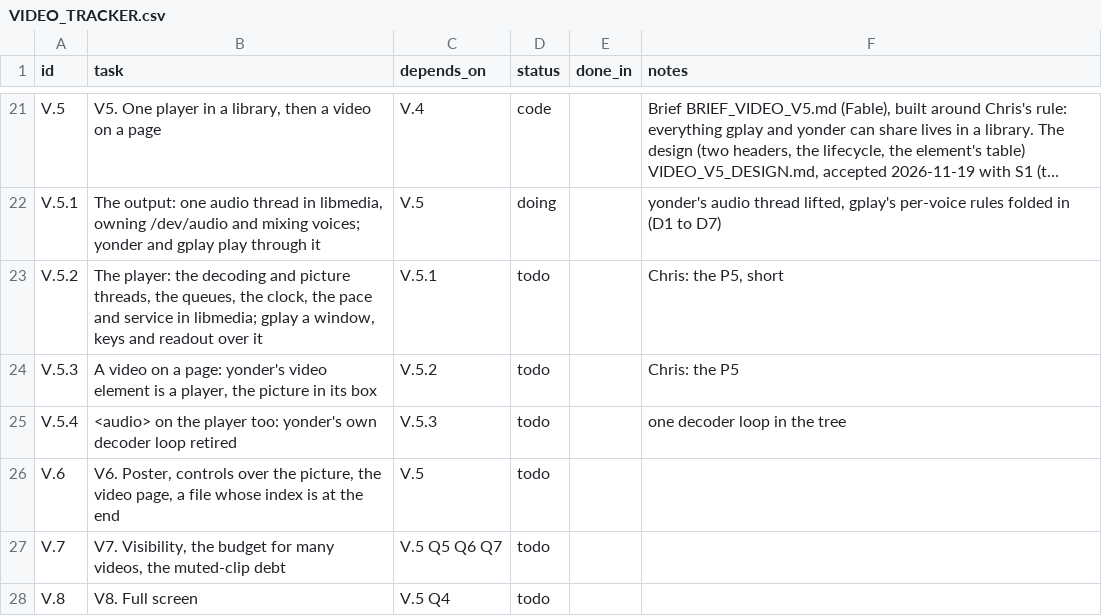
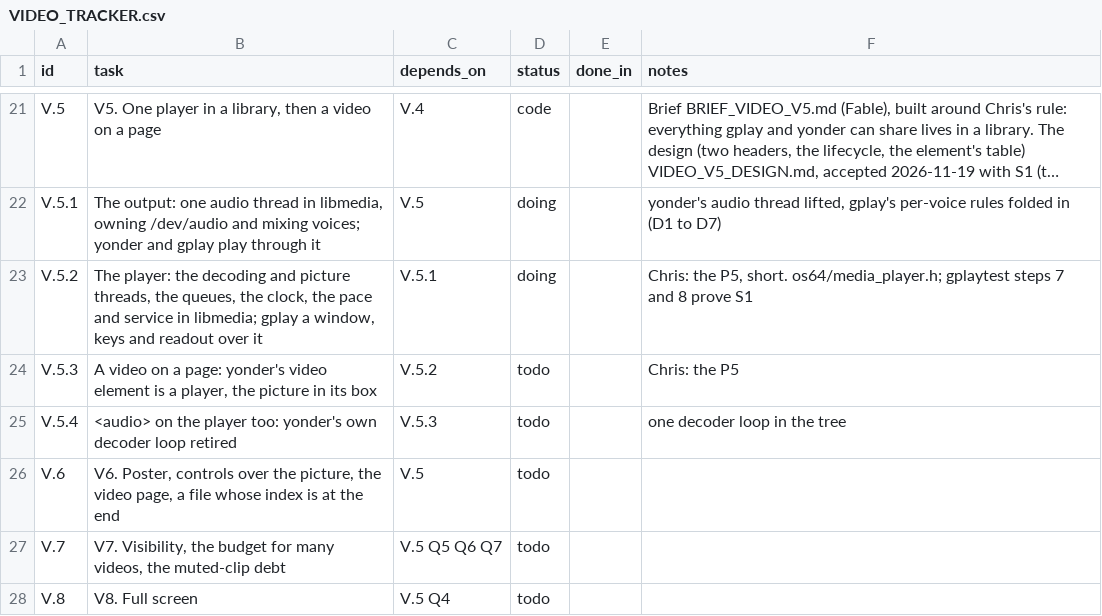
Before and after one commit to VBWizard/os64, a CSV file: docs/design/pending/VIDEO_TRACKER.csv, drawn as a sheet; only a part is shown, gaps mark what is left out; long unchanged cells end in …; the diff names each change by its address in the sheet, - before the commit and + after, or states it on an @@ line.

```diff
--- a/docs/design/pending/VIDEO_TRACKER.csv
+++ b/docs/design/pending/VIDEO_TRACKER.csv
-D23 (status): todo
+D23 (status): doing
-F23 (notes): …the P5, short
+F23 (notes): …the P5, short. os64/media_player.h; gplaytest steps 7 and 8 prove S1
```
Also changed, not shown: 5 other files.
